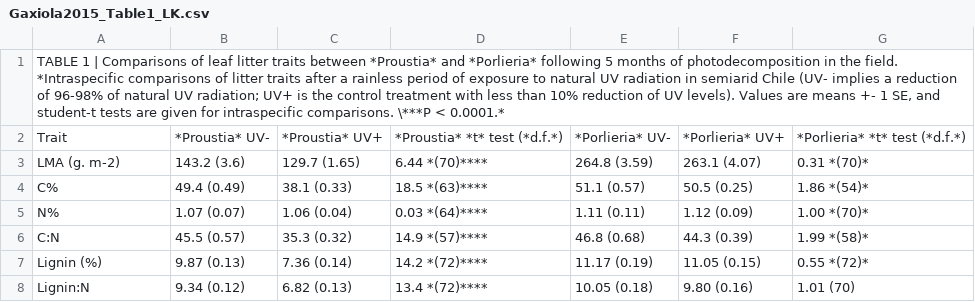
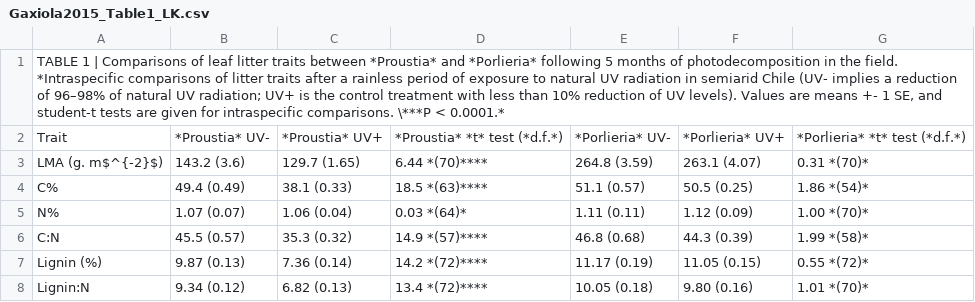
Before and after one commit to ktoddbrown/SoilDRaH, a CSV file: 01_DataRescue/Gaxiola2015/temp/Gaxiola2015_Table1_LK.csv, drawn as a sheet.

```diff
--- a/01_DataRescue/Gaxiola2015/temp/Gaxiola2015_Table1_LK.csv
+++ b/01_DataRescue/Gaxiola2015/temp/Gaxiola2015_Table1_LK.csv
@@ -1,8 +1,8 @@
-"TABLE 1 | Comparisons of leaf litter traits between *Proustia* and *Porlieria* following 5 months of photodecomposition in the field. *Intraspecific comparisons of litter traits after a rainless period of exposure to natural UV radiation in semiarid Chile (UV- implies a reduction of 96-98% of natural UV radiation; UV+ is the control treatment with less than 10% reduction of UV levels). Values are means +- 1 SE, and student-t tests are given for intraspecific comparisons. \***P < 0.0001.*",,,,,,
+"TABLE 1 | Comparisons of leaf litter traits between *Proustia* and *Porlieria* following 5 months of photodecomposition in the field. *Intraspecific comparisons of litter traits after a rainless period of exposure to natural UV radiation in semiarid Chile (UV- implies a reduction of 96–98% of natural UV radiation; UV+ is the control treatment with less than 10% reduction of UV levels). Values are means +- 1 SE, and student-t tests are given for intraspecific comparisons. \***P < 0.0001.*",,,,,,
 Trait,*Proustia* UV-,*Proustia* UV+,*Proustia* *t* test (*d.f.*),*Porlieria* UV-,*Porlieria* UV+,*Porlieria* *t* test (*d.f.*)
-LMA (g. m-2),143.2 (3.6),129.7 (1.65),6.44 *(70)****,264.8 (3.59),263.1 (4.07),0.31 *(70)*
+LMA (g. m$^{-2}$),143.2 (3.6),129.7 (1.65),6.44 *(70)****,264.8 (3.59),263.1 (4.07),0.31 *(70)*
 C%,49.4 (0.49),38.1 (0.33),18.5 *(63)****,51.1 (0.57),50.5 (0.25),1.86 *(54)*
-N%,1.07 (0.07),1.06 (0.04),0.03 *(64)****,1.11 (0.11),1.12 (0.09),1.00 *(70)*
+N%,1.07 (0.07),1.06 (0.04),0.03 *(64)*,1.11 (0.11),1.12 (0.09),1.00 *(70)*
 C:N,45.5 (0.57),35.3 (0.32),14.9 *(57)****,46.8 (0.68),44.3 (0.39),1.99 *(58)*
 Lignin (%),9.87 (0.13),7.36 (0.14),14.2 *(72)****,11.17 (0.19),11.05 (0.15),0.55 *(72)*
-Lignin:N,9.34 (0.12),6.82 (0.13),13.4 *(72)****,10.05 (0.18),9.80 (0.16),1.01 (70)
+Lignin:N,9.34 (0.12),6.82 (0.13),13.4 *(72)****,10.05 (0.18),9.80 (0.16),1.01 *(70)*
```
Also changed, not shown: 01_DataRescue/Gaxiola2015/Gaxiola2015_Table1.csv, 01_DataRescue/Gaxiola2015/Gaxiola2015_TableS1.csv, 1 other file.
